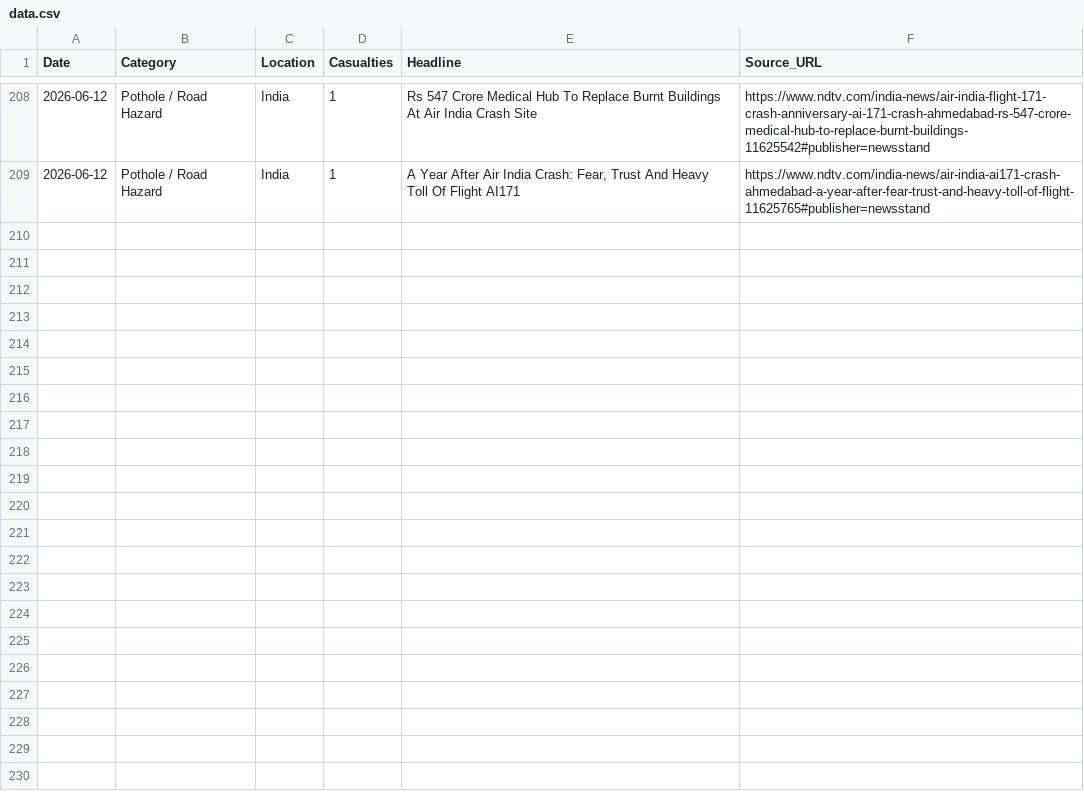
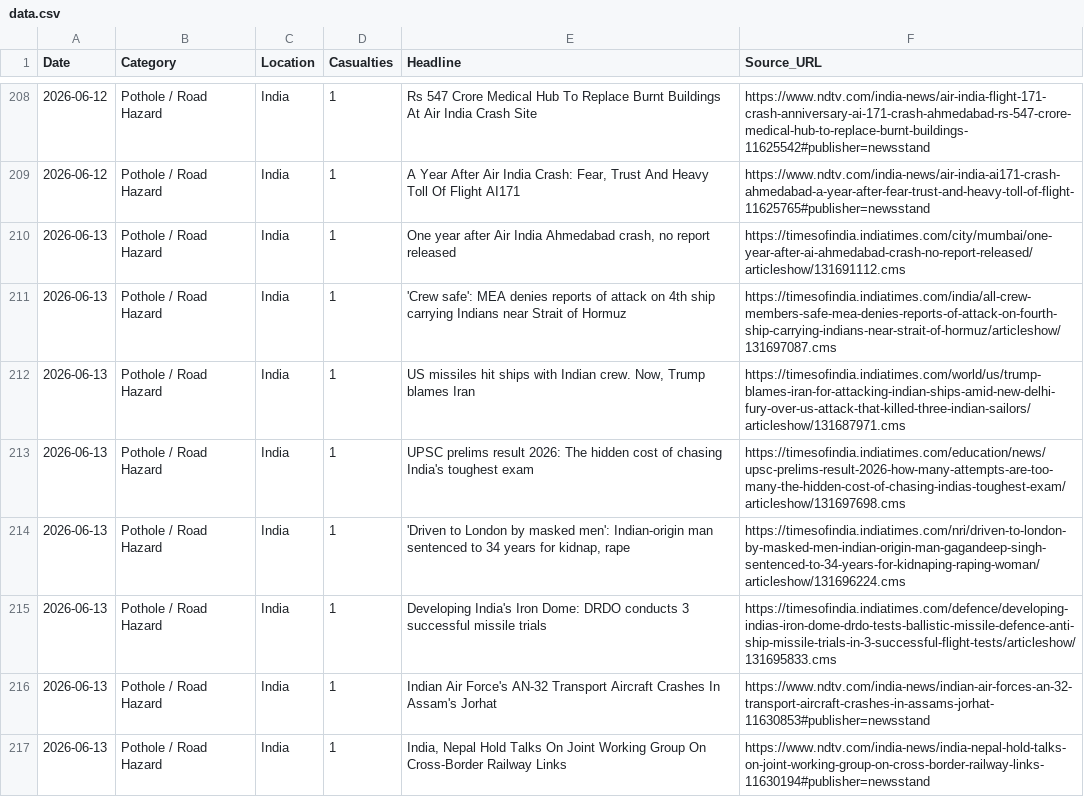
Before and after one commit to SonuK29/accountability-tracker., a CSV file: data.csv, drawn as a sheet; only a part is shown, gaps mark what is left out.

```diff
--- a/data.csv
+++ b/data.csv
@@ -209 +209,9 @@ Date,Category,Location,Casualties,Headline,Source_URL
 2026-06-12,Pothole / Road Hazard,India,1,"A Year After Air India Crash: Fear, Trust And Heavy Toll Of Flight AI171",https://www.ndtv.com/india-news/air-india-ai171-crash-ahmedabad-a-year-after-fear-trust-and-heavy-toll-of-flight-11625765#publisher=newsstand
+2026-06-13,Pothole / Road Hazard,India,1,"One year after Air India Ahmedabad crash, no report released",https://timesofindia.indiatimes.com/city/mumbai/one-year-after-ai-ahmedabad-crash-no-report-released/articleshow/131691112.cms
+2026-06-13,Pothole / Road Hazard,India,1,'Crew safe': MEA denies reports of attack on 4th ship carrying Indians near Strait of Hormuz,https://timesofindia.indiatimes.com/india/all-crew-members-safe-mea-denies-reports-of-attack-on-fourth-ship-carrying-indians-near-strait-of-hormuz/articleshow/131697087.cms
+2026-06-13,Pothole / Road Hazard,India,1,"US missiles hit ships with Indian crew. Now, Trump blames Iran",https://timesofindia.indiatimes.com/world/us/trump-blames-iran-for-attacking-indian-ships-amid-new-delhi-fury-over-us-attack-that-killed-three-indian-sailors/articleshow/131687971.cms
+2026-06-13,Pothole / Road Hazard,India,1,UPSC prelims result 2026: The hidden cost of chasing India's toughest exam,https://timesofindia.indiatimes.com/education/news/upsc-prelims-result-2026-how-many-attempts-are-too-many-the-hidden-cost-of-chasing-indias-toughest-exam/articleshow/131697698.cms
+2026-06-13,Pothole / Road Hazard,India,1,"'Driven to London by masked men': Indian-origin man sentenced to 34 years for kidnap, rape",https://timesofindia.indiatimes.com/nri/driven-to-london-by-masked-men-indian-origin-man-gagandeep-singh-sentenced-to-34-years-for-kidnaping-raping-woman/articleshow/131696224.cms
+2026-06-13,Pothole / Road Hazard,India,1,Developing India's Iron Dome: DRDO conducts 3 successful missile trials,https://timesofindia.indiatimes.com/defence/developing-indias-iron-dome-drdo-tests-ballistic-missile-defence-anti-ship-missile-trials-in-3-successful-flight-tests/articleshow/131695833.cms
+2026-06-13,Pothole / Road Hazard,India,1,Indian Air Force's AN-32 Transport Aircraft Crashes In Assam's Jorhat,https://www.ndtv.com/india-news/indian-air-forces-an-32-transport-aircraft-crashes-in-assams-jorhat-11630853#publisher=newsstand
+2026-06-13,Pothole / Road Hazard,India,1,"India, Nepal Hold Talks On Joint Working Group On Cross-Border Railway Links",https://www.ndtv.com/india-news/india-nepal-hold-talks-on-joint-working-group-on-cross-border-railway-links-11630194#publisher=newsstand
```
